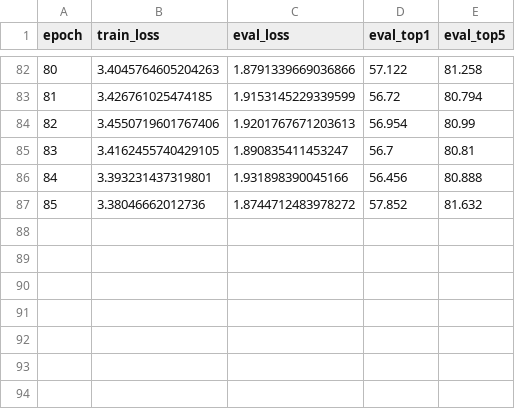
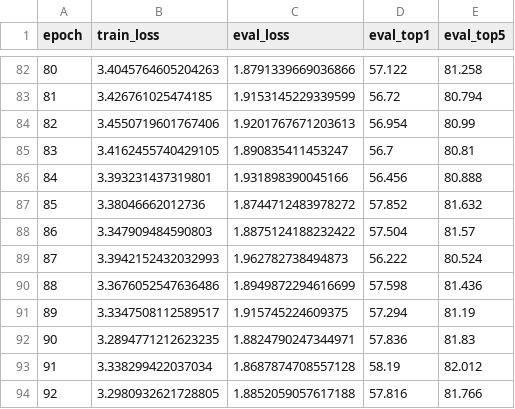
Before and after one commit to guoriyue/pytorch-image-models, a CSV file: output/train/20240406-222330-resnet50-224/summary.csv, drawn as a sheet; only a part is shown, gaps mark what is left out; the diff names each change by its address in the sheet, - before the commit and + after, or states it on an @@ line.

```diff
--- a/output/train/20240406-222330-resnet50-224/summary.csv
+++ b/output/train/20240406-222330-resnet50-224/summary.csv
+row 88: 86 | 3.347909484590803 | 1.8875124188232422 | 57.504 | 81.57
+row 89: 87 | 3.3942152432032993 | 1.962782738494873 | 56.222 | 80.524
+row 90: 88 | 3.3676052547636486 | 1.8949872294616699 | 57.598 | 81.436
+row 91: 89 | 3.3347508112589517 | 1.915745224609375 | 57.294 | 81.19
+row 92: 90 | 3.2894771212623235 | 1.8824790247344971 | 57.836 | 81.83
+row 93: 91 | 3.338299422037034 | 1.8687874708557128 | 58.19 | 82.012
+row 94: 92 | 3.2980932621728805 | 1.8852059057617188 | 57.816 | 81.766
```
Also changed, not shown: output/train/20240406-223014-resnet50-224/summary.csv, 3 other files.
